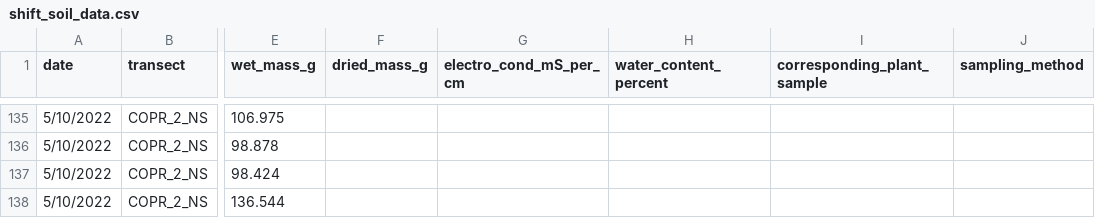
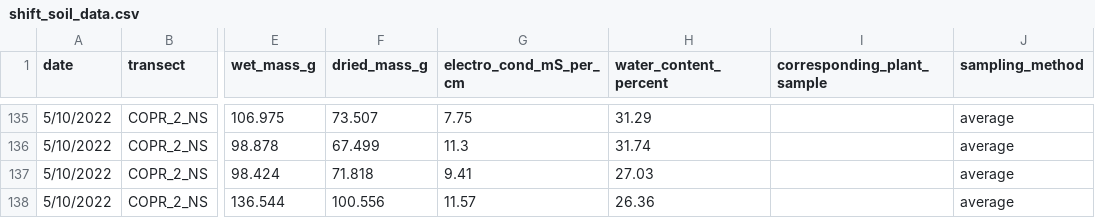
Before and after one commit to German-Sil/shift_soil_salinity, a CSV file: data/shift_soil_data.csv, drawn as a sheet; only a part is shown, gaps mark what is left out; the diff covers the shown part only; the diff names each change by its address in the sheet, - before the commit and + after, or states it on an @@ line.

```diff
--- a/data/shift_soil_data.csv
+++ b/data/shift_soil_data.csv
-F135 (dried_mass_g): (empty)
+F135 (dried_mass_g): 73.507
-G135 (electro_cond_mS_per_cm): (empty)
+G135 (electro_cond_mS_per_cm): 7.75
-H135 (water_content_percent): (empty)
+H135 (water_content_percent): 31.29
-J135:J138 (sampling_method): (empty)
+J135:J138 (sampling_method): average
-F136 (dried_mass_g): (empty)
+F136 (dried_mass_g): 67.499
-G136 (electro_cond_mS_per_cm): (empty)
+G136 (electro_cond_mS_per_cm): 11.3
-H136 (water_content_percent): (empty)
+H136 (water_content_percent): 31.74
-F137 (dried_mass_g): (empty)
+F137 (dried_mass_g): 71.818
-G137 (electro_cond_mS_per_cm): (empty)
+G137 (electro_cond_mS_per_cm): 9.41
-H137 (water_content_percent): (empty)
+H137 (water_content_percent): 27.03
-F138 (dried_mass_g): (empty)
+F138 (dried_mass_g): 100.556
-G138 (electro_cond_mS_per_cm): (empty)
+G138 (electro_cond_mS_per_cm): 11.57
-H138 (water_content_percent): (empty)
+H138 (water_content_percent): 26.36
```
Also changed, not shown: 37 edited cells elsewhere in this file, data/shift_soil_data_2.csv, 1 other file.
